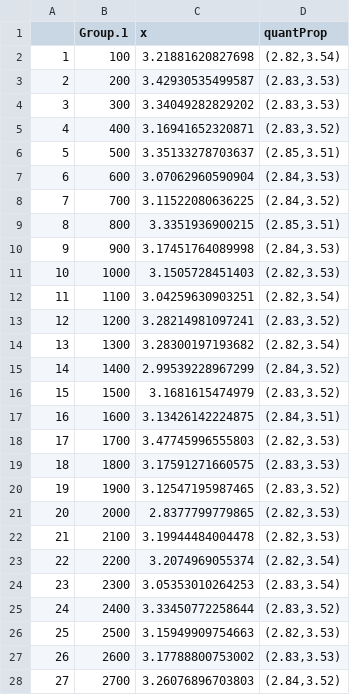
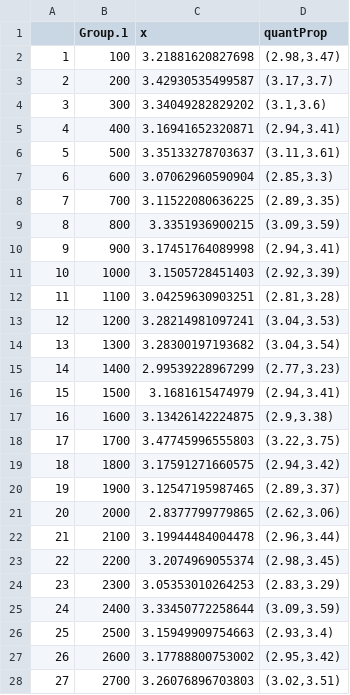
Before and after one commit to elcotton/bios6623-elcotton, a CSV file: Project2/Reports/quantiles.csv, drawn as a sheet; only a part is shown; the diff covers the shown part only.

Commit message:
Make final tables, initial final report

```diff
--- a/Project2/Reports/quantiles.csv
+++ b/Project2/Reports/quantiles.csv
@@ -1,28 +1,28 @@
 "","Group.1","x","quantProp"
-"1",100,3.21881620827698,"(2.82,3.54)"
-"2",200,3.42930535499587,"(2.83,3.53)"
-"3",300,3.34049282829202,"(2.83,3.53)"
-"4",400,3.16941652320871,"(2.83,3.52)"
-"5",500,3.35133278703637,"(2.85,3.51)"
-"6",600,3.07062960590904,"(2.84,3.53)"
-"7",700,3.11522080636225,"(2.84,3.52)"
-"8",800,3.3351936900215,"(2.85,3.51)"
-"9",900,3.17451764089998,"(2.84,3.53)"
-"10",1000,3.1505728451403,"(2.82,3.53)"
-"11",1100,3.04259630903251,"(2.82,3.54)"
-"12",1200,3.28214981097241,"(2.83,3.52)"
-"13",1300,3.28300197193682,"(2.82,3.54)"
-"14",1400,2.99539228967299,"(2.84,3.52)"
-"15",1500,3.1681615474979,"(2.83,3.52)"
-"16",1600,3.13426142224875,"(2.84,3.51)"
-"17",1700,3.47745996555803,"(2.82,3.53)"
-"18",1800,3.17591271660575,"(2.83,3.53)"
-"19",1900,3.12547195987465,"(2.83,3.52)"
-"20",2000,2.8377799779865,"(2.82,3.53)"
-"21",2100,3.19944484004478,"(2.82,3.53)"
-"22",2200,3.2074969055374,"(2.82,3.54)"
-"23",2300,3.05353010264253,"(2.83,3.54)"
-"24",2400,3.33450772258644,"(2.83,3.52)"
-"25",2500,3.15949909754663,"(2.82,3.53)"
-"26",2600,3.17788800753002,"(2.83,3.53)"
-"27",2700,3.26076896703803,"(2.84,3.52)"
+"1",100,3.21881620827698,"(2.98,3.47)"
+"2",200,3.42930535499587,"(3.17,3.7)"
+"3",300,3.34049282829202,"(3.1,3.6)"
+"4",400,3.16941652320871,"(2.94,3.41)"
+"5",500,3.35133278703637,"(3.11,3.61)"
+"6",600,3.07062960590904,"(2.85,3.3)"
+"7",700,3.11522080636225,"(2.89,3.35)"
+"8",800,3.3351936900215,"(3.09,3.59)"
+"9",900,3.17451764089998,"(2.94,3.41)"
+"10",1000,3.1505728451403,"(2.92,3.39)"
+"11",1100,3.04259630903251,"(2.81,3.28)"
+"12",1200,3.28214981097241,"(3.04,3.53)"
+"13",1300,3.28300197193682,"(3.04,3.54)"
+"14",1400,2.99539228967299,"(2.77,3.23)"
+"15",1500,3.1681615474979,"(2.94,3.41)"
+"16",1600,3.13426142224875,"(2.9,3.38)"
+"17",1700,3.47745996555803,"(3.22,3.75)"
+"18",1800,3.17591271660575,"(2.94,3.42)"
+"19",1900,3.12547195987465,"(2.89,3.37)"
+"20",2000,2.8377799779865,"(2.62,3.06)"
+"21",2100,3.19944484004478,"(2.96,3.44)"
+"22",2200,3.2074969055374,"(2.98,3.45)"
+"23",2300,3.05353010264253,"(2.83,3.29)"
+"24",2400,3.33450772258644,"(3.09,3.59)"
+"25",2500,3.15949909754663,"(2.93,3.4)"
+"26",2600,3.17788800753002,"(2.95,3.42)"
+"27",2700,3.26076896703803,"(3.02,3.51)"
```
Also changed, not shown: 16 edited cells elsewhere in this file, 6 other files.
